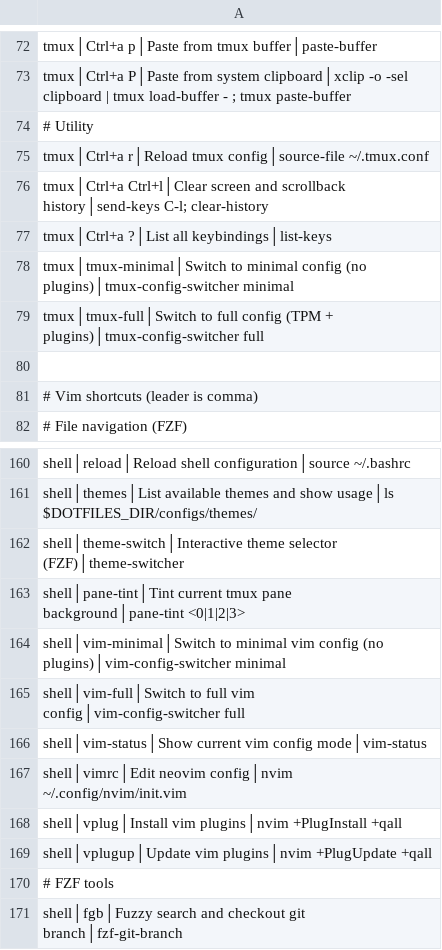
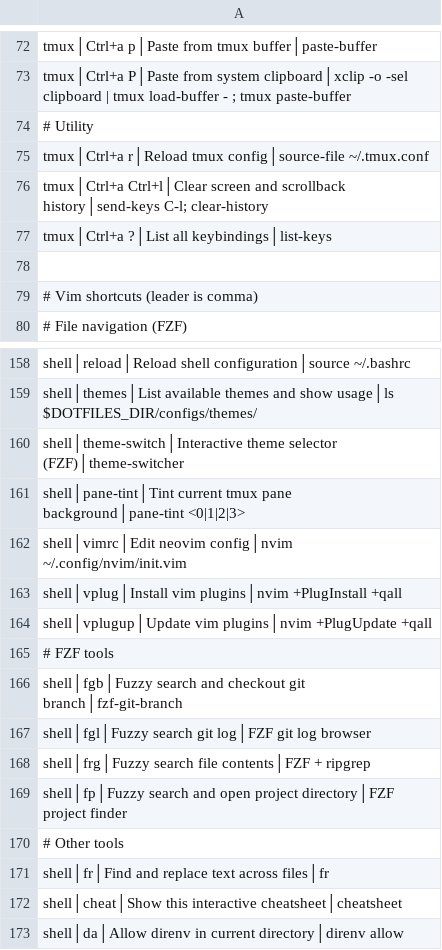
Before and after one commit to tafk7/dotfiles, a TSV file: shell/shortcuts-index.tsv, drawn as a sheet; only a part is shown, gaps mark what is left out; the shorter side is filled out with more unchanged rows.

Commit message:
refactor: unify shell startup into entry/ + tools/, relocate bridge to generated/
Shell entry points (bash.sh, zsh.sh, profile.sh, bash_profile) move to
entry/. The separate aliases/ and functions/ directories merge into
co-located shell/tools/ modules. shared.sh splits into init.sh (source
sequence) and tool-init.sh (interactive evals only), while env.sh is
stripped to static exports.

Runtime state (bridge, theme-loader, current-theme) moves from
~/.config/dotfiles/ to generated/ (gitignored) with transition
symlinks for backward compatibility.

Theme descriptions move from a hardcoded map in theme-switcher to
per-theme meta.sh files. PROMPT_COLOR_* exports removed from theme
shell.sh — starship owns the prompt now.

Remove vim-config-switcher, tmux-config-switcher, init.vim.minimal,
and tmux.conf.minimal (unused since starship and single-config adoption).

```diff
--- a/shell/shortcuts-index.tsv
+++ b/shell/shortcuts-index.tsv
@@ -77,4 +77,2 @@ tmux│Ctrl+a Ctrl+l│Clear screen and scrollback history│send-keys C-l; clea
 tmux│Ctrl+a ?│List all keybindings│list-keys
-tmux│tmux-minimal│Switch to minimal config (no plugins)│tmux-config-switcher minimal
-tmux│tmux-full│Switch to full config (TPM + plugins)│tmux-config-switcher full
 
@@ -163,5 +161,2 @@ shell│theme-switch│Interactive theme selector (FZF)│theme-switcher
 shell│pane-tint│Tint current tmux pane background│pane-tint <0|1|2|3>
-shell│vim-minimal│Switch to minimal vim config (no plugins)│vim-config-switcher minimal
-shell│vim-full│Switch to full vim config│vim-config-switcher full
-shell│vim-status│Show current vim config mode│vim-status
 shell│vimrc│Edit neovim config│nvim ~/.config/nvim/init.vim
```
Also changed, not shown: 52 other files.
